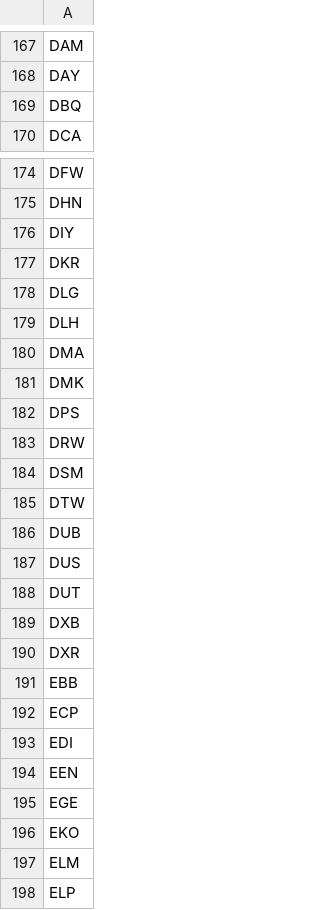
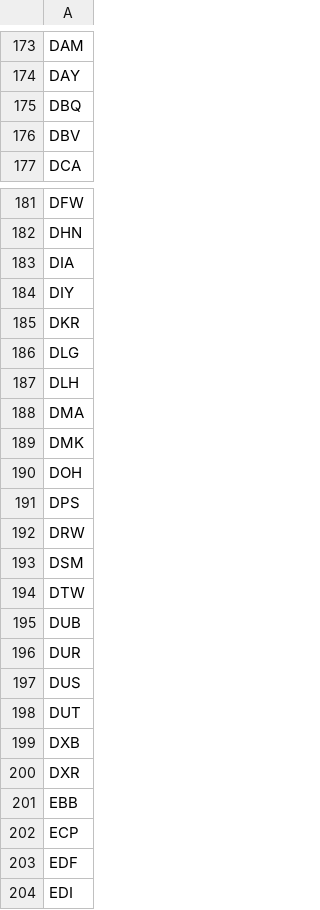
Before and after one commit to TravelMapping/AirportData, a CSV file: air/data/airports-master.csv, drawn as a sheet; only a part is shown, gaps mark what is left out; the shorter side is filled out with more unchanged rows; the diff covers the shown part only; the diff names each change by its address in the sheet, - before the commit and + after, or states it on an @@ line.

```diff
--- a/air/data/airports-master.csv
+++ b/air/data/airports-master.csv
+row 176: DBV
+row 183: DIA
+row 190: DOH
+row 196: DUR
+row 203: EDF
```
Also changed, not shown: 18 added rows elsewhere in this file, 54 other files.
